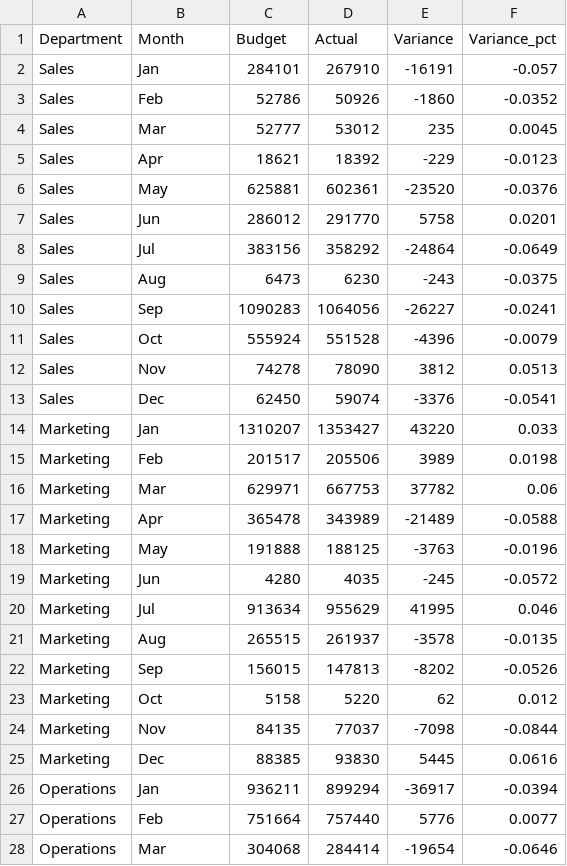
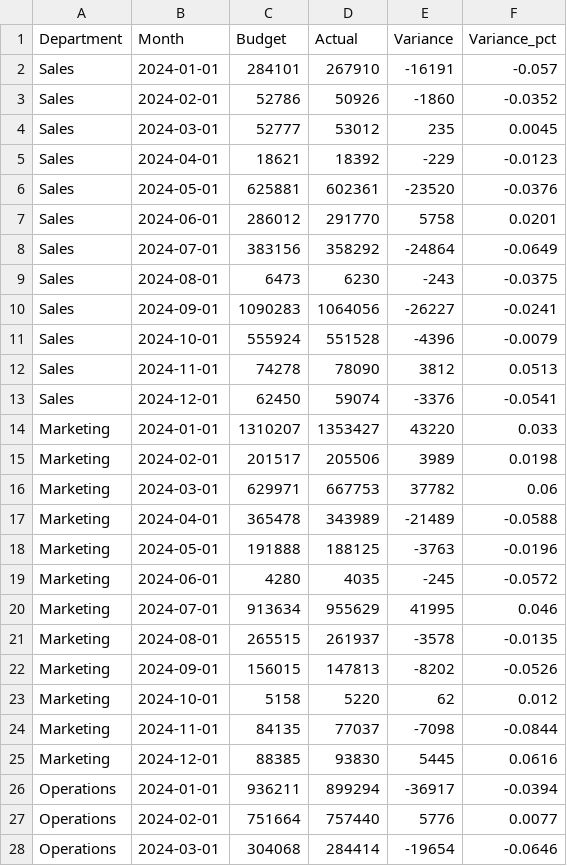
Before and after one commit to ameer-nassar/fpa-variance-analysis, a CSV file: fpa_variance_data_monthly.csv, drawn as a sheet; only a part is shown; the diff covers the shown part only.

```diff
--- a/fpa_variance_data_monthly.csv
+++ b/fpa_variance_data_monthly.csv
@@ -1,28 +1,28 @@
 Department,Month,Budget,Actual,Variance,Variance_pct
-Sales,Jan,284101,267910,-16191,-0.057
-Sales,Feb,52786,50926,-1860,-0.0352
-Sales,Mar,52777,53012,235,0.0045
-Sales,Apr,18621,18392,-229,-0.0123
-Sales,May,625881,602361,-23520,-0.0376
-Sales,Jun,286012,291770,5758,0.0201
-Sales,Jul,383156,358292,-24864,-0.0649
-Sales,Aug,6473,6230,-243,-0.0375
-Sales,Sep,1090283,1064056,-26227,-0.0241
-Sales,Oct,555924,551528,-4396,-0.0079
-Sales,Nov,74278,78090,3812,0.0513
-Sales,Dec,62450,59074,-3376,-0.0541
-Marketing,Jan,1310207,1353427,43220,0.033
-Marketing,Feb,201517,205506,3989,0.0198
-Marketing,Mar,629971,667753,37782,0.06
-Marketing,Apr,365478,343989,-21489,-0.0588
-Marketing,May,191888,188125,-3763,-0.0196
-Marketing,Jun,4280,4035,-245,-0.0572
-Marketing,Jul,913634,955629,41995,0.046
-Marketing,Aug,265515,261937,-3578,-0.0135
-Marketing,Sep,156015,147813,-8202,-0.0526
-Marketing,Oct,5158,5220,62,0.012
-Marketing,Nov,84135,77037,-7098,-0.0844
-Marketing,Dec,88385,93830,5445,0.0616
-Operations,Jan,936211,899294,-36917,-0.0394
-Operations,Feb,751664,757440,5776,0.0077
-Operations,Mar,304068,284414,-19654,-0.0646
+Sales,2024-01-01,284101,267910,-16191,-0.057
+Sales,2024-02-01,52786,50926,-1860,-0.0352
+Sales,2024-03-01,52777,53012,235,0.0045
+Sales,2024-04-01,18621,18392,-229,-0.0123
+Sales,2024-05-01,625881,602361,-23520,-0.0376
+Sales,2024-06-01,286012,291770,5758,0.0201
+Sales,2024-07-01,383156,358292,-24864,-0.0649
+Sales,2024-08-01,6473,6230,-243,-0.0375
+Sales,2024-09-01,1090283,1064056,-26227,-0.0241
+Sales,2024-10-01,555924,551528,-4396,-0.0079
+Sales,2024-11-01,74278,78090,3812,0.0513
+Sales,2024-12-01,62450,59074,-3376,-0.0541
+Marketing,2024-01-01,1310207,1353427,43220,0.033
+Marketing,2024-02-01,201517,205506,3989,0.0198
+Marketing,2024-03-01,629971,667753,37782,0.06
+Marketing,2024-04-01,365478,343989,-21489,-0.0588
+Marketing,2024-05-01,191888,188125,-3763,-0.0196
+Marketing,2024-06-01,4280,4035,-245,-0.0572
+Marketing,2024-07-01,913634,955629,41995,0.046
+Marketing,2024-08-01,265515,261937,-3578,-0.0135
+Marketing,2024-09-01,156015,147813,-8202,-0.0526
+Marketing,2024-10-01,5158,5220,62,0.012
+Marketing,2024-11-01,84135,77037,-7098,-0.0844
+Marketing,2024-12-01,88385,93830,5445,0.0616
+Operations,2024-01-01,936211,899294,-36917,-0.0394
+Operations,2024-02-01,751664,757440,5776,0.0077
+Operations,2024-03-01,304068,284414,-19654,-0.0646
```
Also changed, not shown: 69 edited cells elsewhere in this file, 2 other files.
